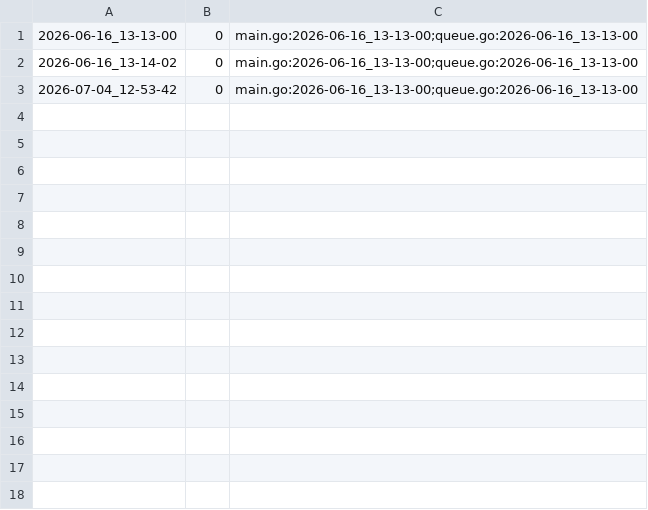
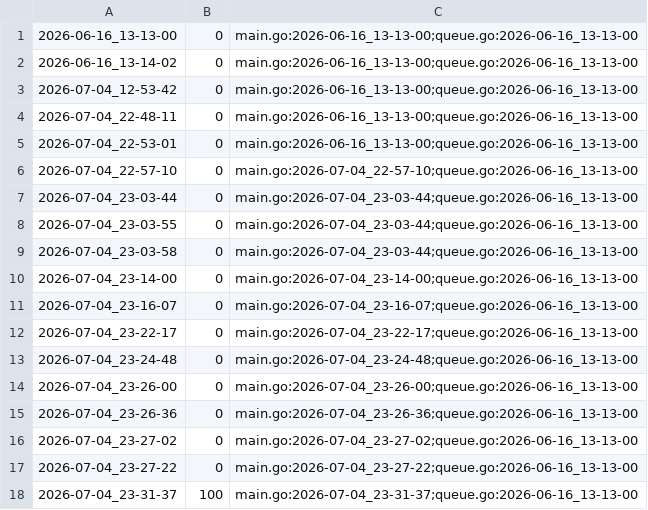
Before and after one commit to qxcode-course/ed-ter-bloco-a-Samia8120-coder, a CSV file: .tko/track/ed@caminho/track.csv, drawn as a sheet; the diff names each change by its address in the sheet, - before the commit and + after, or states it on an @@ line.

```diff
--- a/.tko/track/ed@caminho/track.csv
+++ b/.tko/track/ed@caminho/track.csv
+row 4: 2026-07-04_22-48-11 | 0 | main.go:2026-06-16_13-13-00;queue.go:2026-06-16_13-13-00
+row 5: 2026-07-04_22-53-01 | 0 | main.go:2026-06-16_13-13-00;queue.go:2026-06-16_13-13-00
+row 6: 2026-07-04_22-57-10 | 0 | main.go:2026-07-04_22-57-10;queue.go:2026-06-16_13-13-00
+row 7: 2026-07-04_23-03-44 | 0 | main.go:2026-07-04_23-03-44;queue.go:2026-06-16_13-13-00
+row 8: 2026-07-04_23-03-55 | 0 | main.go:2026-07-04_23-03-44;queue.go:2026-06-16_13-13-00
+row 9: 2026-07-04_23-03-58 | 0 | main.go:2026-07-04_23-03-44;queue.go:2026-06-16_13-13-00
+row 10: 2026-07-04_23-14-00 | 0 | main.go:2026-07-04_23-14-00;queue.go:2026-06-16_13-13-00
+row 11: 2026-07-04_23-16-07 | 0 | main.go:2026-07-04_23-16-07;queue.go:2026-06-16_13-13-00
+row 12: 2026-07-04_23-22-17 | 0 | main.go:2026-07-04_23-22-17;queue.go:2026-06-16_13-13-00
+row 13: 2026-07-04_23-24-48 | 0 | main.go:2026-07-04_23-24-48;queue.go:2026-06-16_13-13-00
+row 14: 2026-07-04_23-26-00 | 0 | main.go:2026-07-04_23-26-00;queue.go:2026-06-16_13-13-00
+row 15: 2026-07-04_23-26-36 | 0 | main.go:2026-07-04_23-26-36;queue.go:2026-06-16_13-13-00
+row 16: 2026-07-04_23-27-02 | 0 | main.go:2026-07-04_23-27-02;queue.go:2026-06-16_13-13-00
+row 17: 2026-07-04_23-27-22 | 0 | main.go:2026-07-04_23-27-22;queue.go:2026-06-16_13-13-00
+row 18: 2026-07-04_23-31-37 | 100 | main.go:2026-07-04_23-31-37;queue.go:2026-06-16_13-13-00
```
Also changed, not shown: 46 other files.
